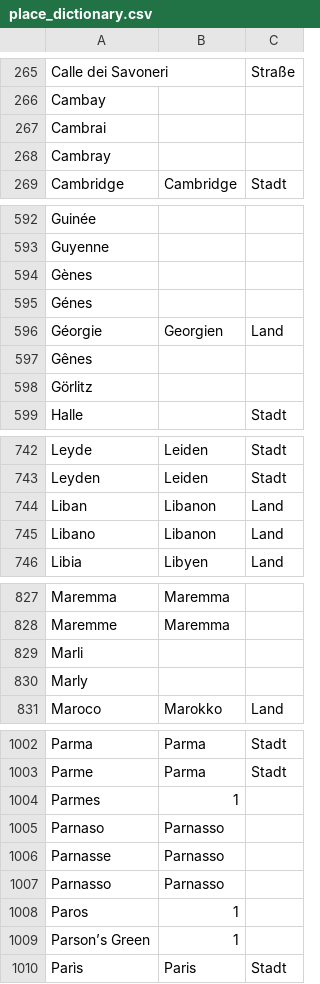
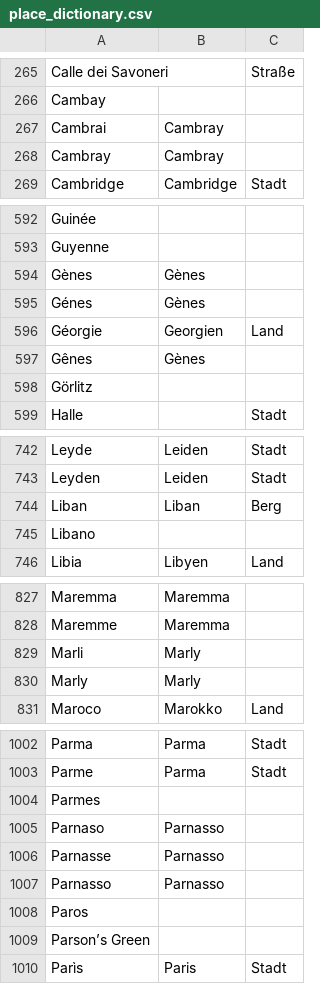
Before and after one commit to distantspectators/DiSpecs, a CSV file: place_dictionary.csv, drawn as a sheet; only a part is shown, gaps mark what is left out; the diff covers the shown part only.

```diff
--- a/place_dictionary.csv
+++ b/place_dictionary.csv
@@ -273,4 +273,4 @@ Calle dei Savoneri,,Straße
 Cambay,,
-Cambrai,,
-Cambray,,
+Cambrai,Cambray,
+Cambray,Cambray,
 Cambridge,Cambridge,Stadt
@@ -611,6 +611,6 @@ Guinée,,
 Guyenne,,
-Gènes,,
-Génes,,
+Gènes,Gènes,
+Génes,Gènes,
 Géorgie,Georgien,Land
-Gênes,,
+Gênes,Gènes,
 Görlitz,,
@@ -763,4 +763,4 @@ Leyde ,Leiden,Stadt
 Leyden,Leiden,Stadt
-Liban,Libanon,Land
-Libano,Libanon,Land
+Liban,Liban,Berg
+Libano,,
 Libia,Libyen,Land
@@ -848,4 +848,4 @@ Maremma,Maremma,
 Maremme,Maremma,
-Marli,,
-Marly,,
+Marli,Marly,
+Marly,Marly,
 Maroco,Marokko,Land
@@ -1025,3 +1025,3 @@ Parma,Parma,Stadt
 Parme,Parma,Stadt
-Parmes,1,
+Parmes,,
 Parnaso,Parnasso,
@@ -1029,4 +1029,4 @@ Parnasse,Parnasso,
 Parnasso,Parnasso,
-Paros,1,
-Parson’s Green,1,
+Paros,,
+Parson’s Green,,
 Parìs,Paris,Stadt
```
Also changed, not shown: 44 edited cells elsewhere in this file, works_dictionary.csv, 3 other files.
